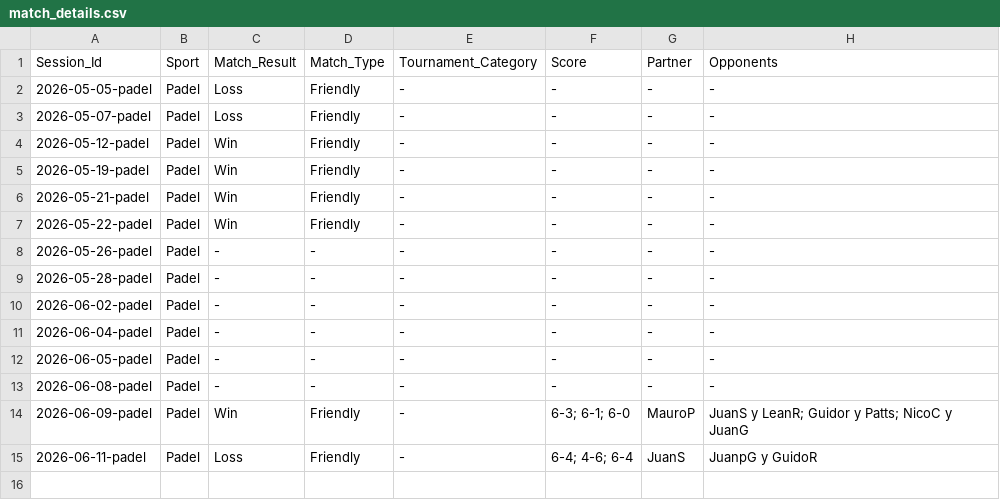
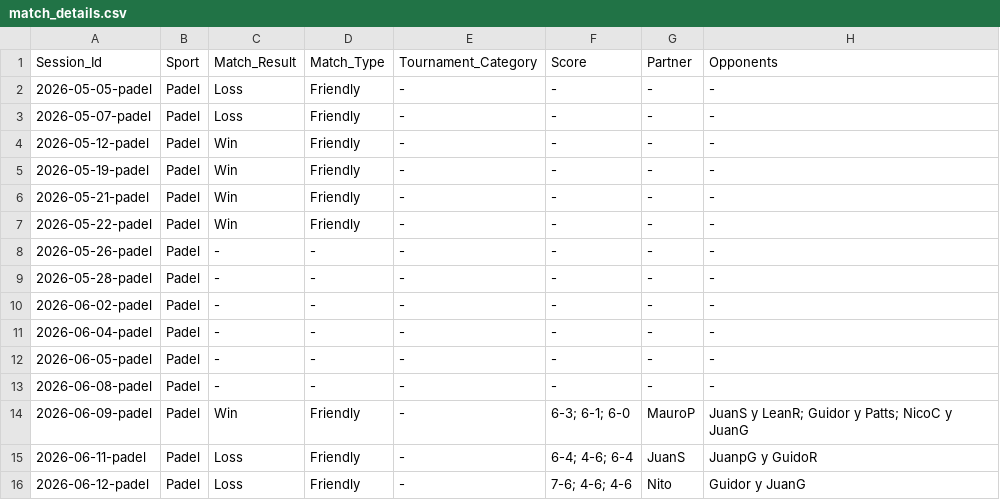
Before and after one commit to gerh1992/health, a CSV file: performance/data/match_details.csv, drawn as a sheet; the diff names each change by its address in the sheet, - before the commit and + after, or states it on an @@ line.

```diff
--- a/performance/data/match_details.csv
+++ b/performance/data/match_details.csv
+row 16: 2026-06-12-padel | Padel | Loss | Friendly | - | 7-6; 4-6; 4-6 | Nito | Guidor y JuanG
```
Also changed, not shown: performance/data/sessions.csv, performance/data/supplements.csv.
